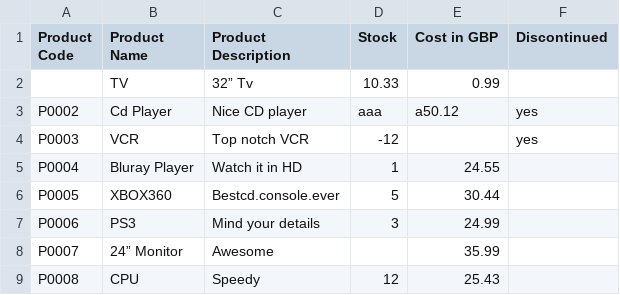
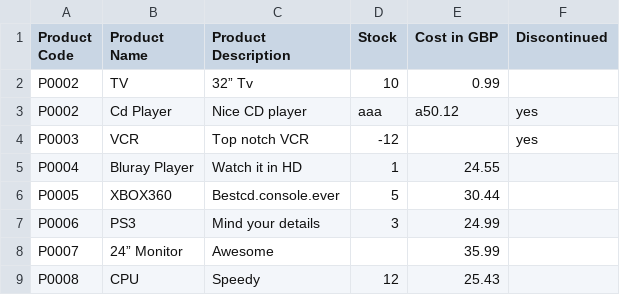
Before and after one commit to GiantVlad/symfony_csv, a CSV file: csv_proj/upload/stock.csv, drawn as a sheet; only a part is shown.

```diff
--- a/csv_proj/upload/stock.csv
+++ b/csv_proj/upload/stock.csv
@@ -1,3 +1,3 @@
 Product Code,Product Name,Product Description,Stock,Cost in GBP,Discontinued
-,TV,32” Tv,10.33,0.99,
+P0002,TV,32” Tv,10,0.99,
 P0002,Cd Player,Nice CD player,aaa,a50.12,yes
```
Also changed, not shown: 2 other files.
